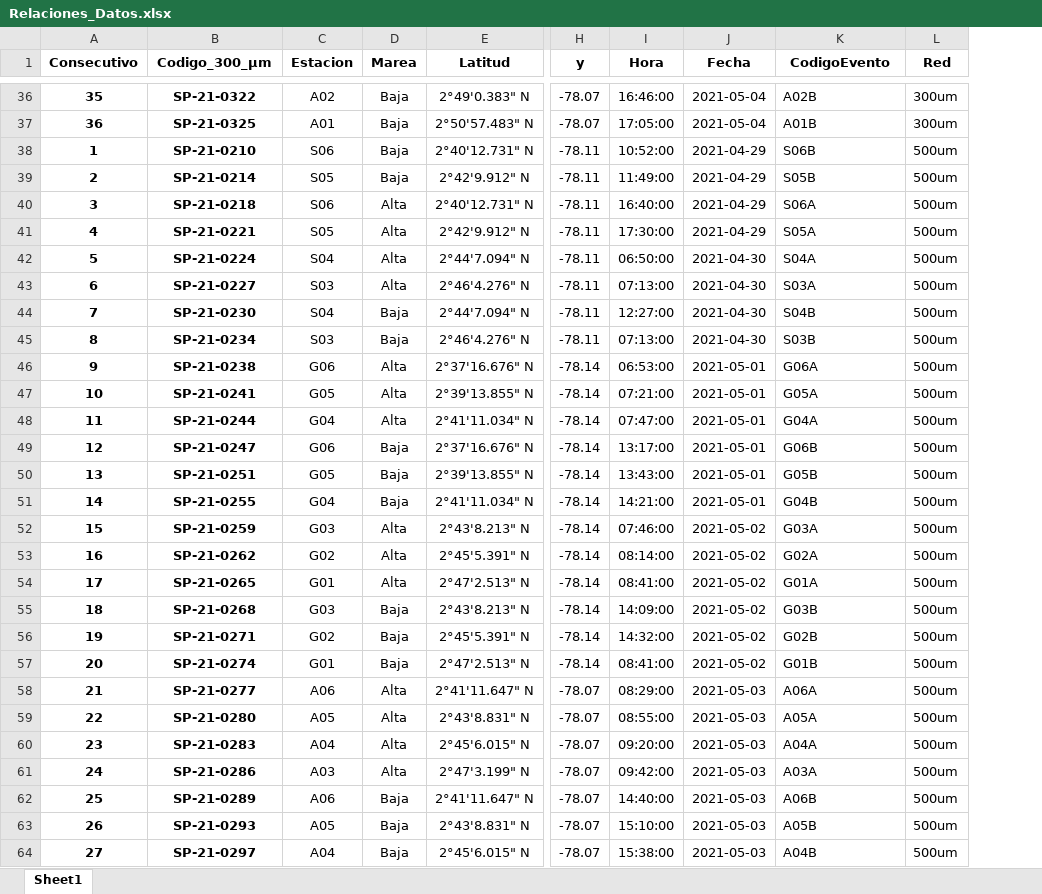
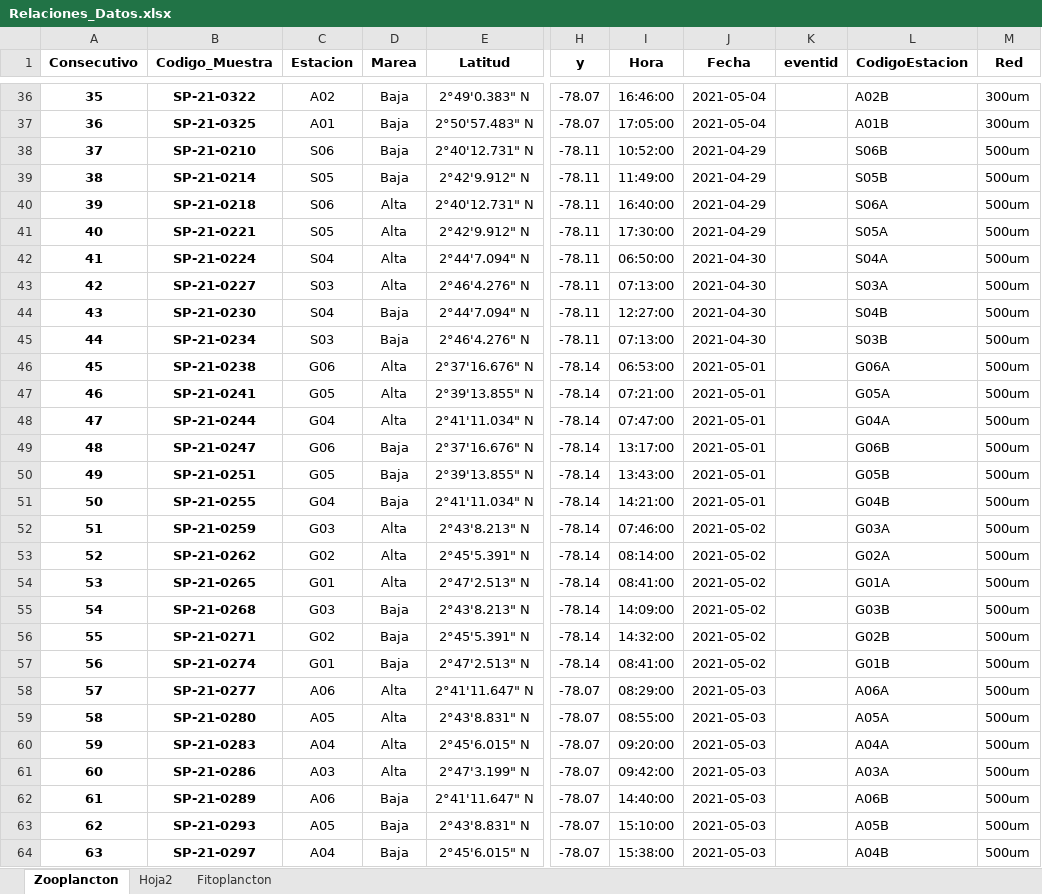
Before and after one commit to ChrisBermudezR/Ictioplancton_ExPacifico2021, an Excel workbook: 01_Analisis_Exploratorio/02_Datos/Biologicos/Relaciones_Datos.xlsx, sheet Zooplancton, drawn as a sheet; only a part is shown, gaps mark what is left out; values as stored, in another font and other column widths than the file's, no borders; addresses are those after the commit; the diff covers the shown part only; the diff names each change by its address in the sheet, - before the commit and + after, or states it on an @@ line.

```diff
--- a/01_Analisis_Exploratorio/02_Datos/Biologicos/Relaciones_Datos.xlsx (sheet Zooplancton)
+++ b/01_Analisis_Exploratorio/02_Datos/Biologicos/Relaciones_Datos.xlsx (sheet Zooplancton)
-sheet tab: Sheet1
+sheet tab: Zooplancton
+sheet tab: Hoja2
+sheet tab: Fitoplancton
+column K (eventid), empty
-B1: Codigo_300_µm
+B1: Codigo_Muestra
-L1: CodigoEvento
+L1: CodigoEstacion
-A38 (Consecutivo): 1
+A38 (Consecutivo): 37
-A39 (Consecutivo): 2
+A39 (Consecutivo): 38
-A40 (Consecutivo): 3
+A40 (Consecutivo): 39
-A41 (Consecutivo): 4
+A41 (Consecutivo): 40
-A42 (Consecutivo): 5
+A42 (Consecutivo): 41
-A43 (Consecutivo): 6
+A43 (Consecutivo): 42
-A44 (Consecutivo): 7
+A44 (Consecutivo): 43
-A45 (Consecutivo): 8
+A45 (Consecutivo): 44
-A46 (Consecutivo): 9
+A46 (Consecutivo): 45
-A47 (Consecutivo): 10
+A47 (Consecutivo): 46
-A48 (Consecutivo): 11
+A48 (Consecutivo): 47
-A49 (Consecutivo): 12
+A49 (Consecutivo): 48
-A50 (Consecutivo): 13
+A50 (Consecutivo): 49
-A51 (Consecutivo): 14
+A51 (Consecutivo): 50
-A52 (Consecutivo): 15
+A52 (Consecutivo): 51
-A53 (Consecutivo): 16
+A53 (Consecutivo): 52
-A54 (Consecutivo): 17
+A54 (Consecutivo): 53
-A55 (Consecutivo): 18
+A55 (Consecutivo): 54
-A56 (Consecutivo): 19
+A56 (Consecutivo): 55
-A57 (Consecutivo): 20
+A57 (Consecutivo): 56
-A58 (Consecutivo): 21
+A58 (Consecutivo): 57
-A59 (Consecutivo): 22
+A59 (Consecutivo): 58
-A60 (Consecutivo): 23
+A60 (Consecutivo): 59
-A61 (Consecutivo): 24
+A61 (Consecutivo): 60
-A62 (Consecutivo): 25
+A62 (Consecutivo): 61
-A63 (Consecutivo): 26
+A63 (Consecutivo): 62
-A64 (Consecutivo): 27
+A64 (Consecutivo): 63
```
Also changed, not shown: 9 edited cells elsewhere in this sheet, 01_Analisis_Exploratorio/02_Datos/Biologicos/DatosP_Fitoplancton/Event_ID_EXP.PACÍFICO_2021.xlsx.
